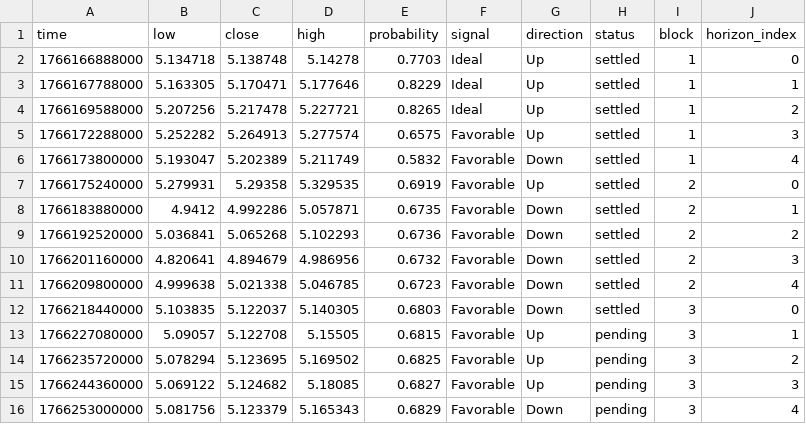
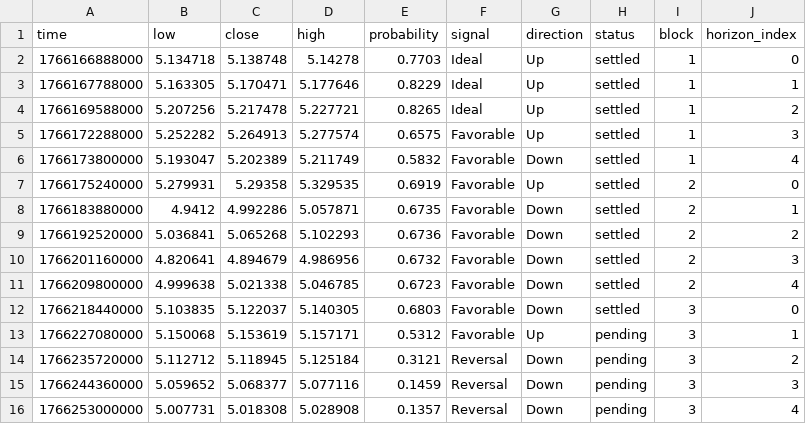
Before and after one commit to Cipherion-Market-Research/abacus-trading-view, a CSV file: data/dex/trumpusd_predictions.csv, drawn as a sheet.

```diff
--- a/data/dex/trumpusd_predictions.csv
+++ b/data/dex/trumpusd_predictions.csv
@@ -12,5 +12,5 @@ time,low,close,high,probability,signal,direction,status,block,horizon_index
 1766218440000,5.103835,5.122037,5.140305,0.6803,Favorable,Down,settled,3,0
-1766227080000,5.09057,5.122708,5.15505,0.6815,Favorable,Up,pending,3,1
-1766235720000,5.078294,5.123695,5.169502,0.6825,Favorable,Up,pending,3,2
-1766244360000,5.069122,5.124682,5.18085,0.6827,Favorable,Up,pending,3,3
-1766253000000,5.081756,5.123379,5.165343,0.6829,Favorable,Down,pending,3,4
+1766227080000,5.150068,5.153619,5.157171,0.5312,Favorable,Up,pending,3,1
+1766235720000,5.112712,5.118945,5.125184,0.3121,Reversal,Down,pending,3,2
+1766244360000,5.059652,5.068377,5.077116,0.1459,Reversal,Down,pending,3,3
+1766253000000,5.007731,5.018308,5.028908,0.1357,Reversal,Down,pending,3,4
```
Also changed, not shown: 1 other file.
